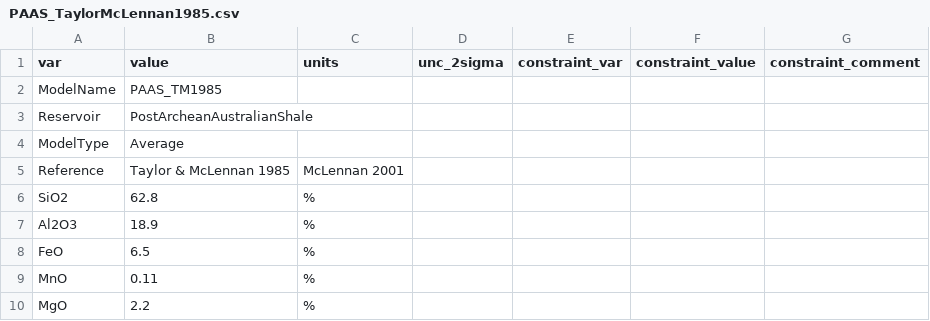
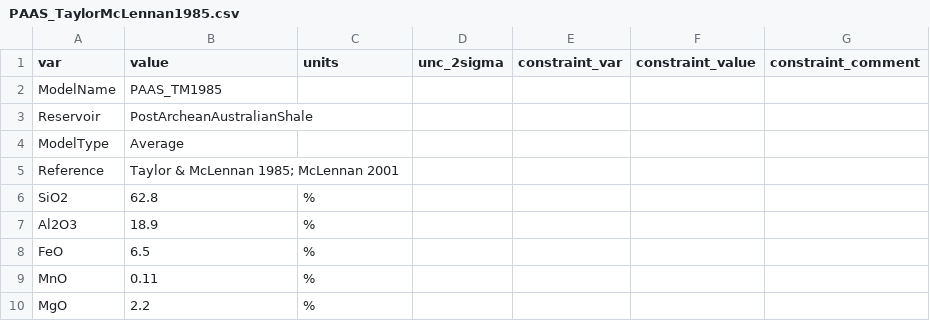
Before and after one commit to morganjwilliams/pyrolite, a CSV file: pyrolite/data/geochem/refcomp/PAAS_TaylorMcLennan1985.csv, drawn as a sheet; only a part is shown.

```diff
--- a/pyrolite/data/geochem/refcomp/PAAS_TaylorMcLennan1985.csv
+++ b/pyrolite/data/geochem/refcomp/PAAS_TaylorMcLennan1985.csv
@@ -4,3 +4,3 @@ Reservoir,PostArcheanAustralianShale,,,,,
 ModelType,Average,,,,,
-Reference,Taylor & McLennan 1985, McLennan 2001,,,,
+Reference,Taylor & McLennan 1985; McLennan 2001,,,,,
 SiO2,62.8,%,,,,
```
Also changed, not shown: pyrolite/data/geochem/refcomp/NASC_Gromet1984.csv, 1 other file.
